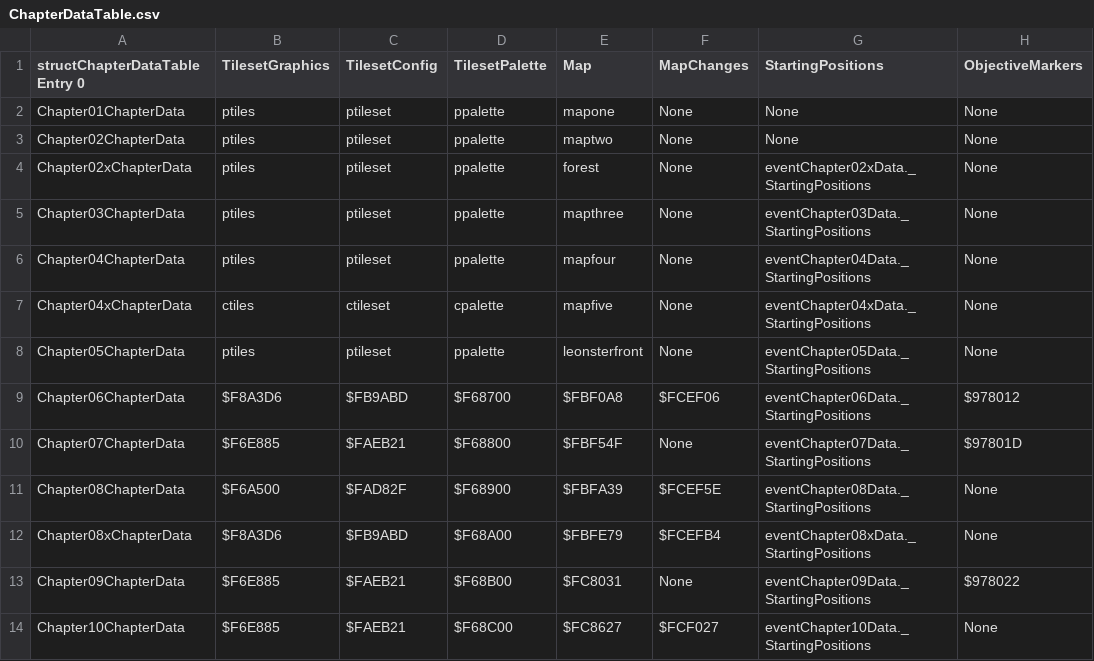
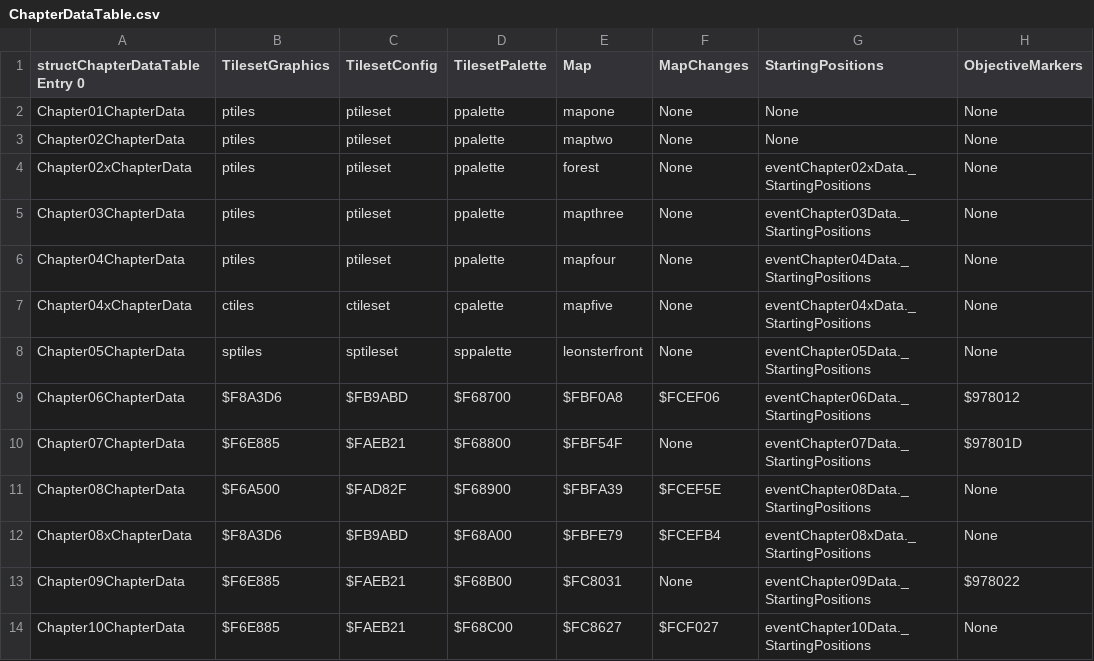
Before and after one commit to muffinfrommars/sceolang, a CSV file: tables/CHAPTERS/ChapterDataTable.csv, drawn as a sheet; only a part is shown; the diff names each change by its address in the sheet, - before the commit and + after, or states it on an @@ line.

```diff
--- a/tables/CHAPTERS/ChapterDataTable.csv
+++ b/tables/CHAPTERS/ChapterDataTable.csv
-B8 (TilesetGraphics): ptiles
+B8 (TilesetGraphics): sptiles
-C8 (TilesetConfig): ptileset
+C8 (TilesetConfig): sptileset
-D8 (TilesetPalette): ppalette
+D8 (TilesetPalette): sppalette
```
Also changed, not shown: tables/DIALOGUE/DeathQuoteTable.csv, 13 other files.
